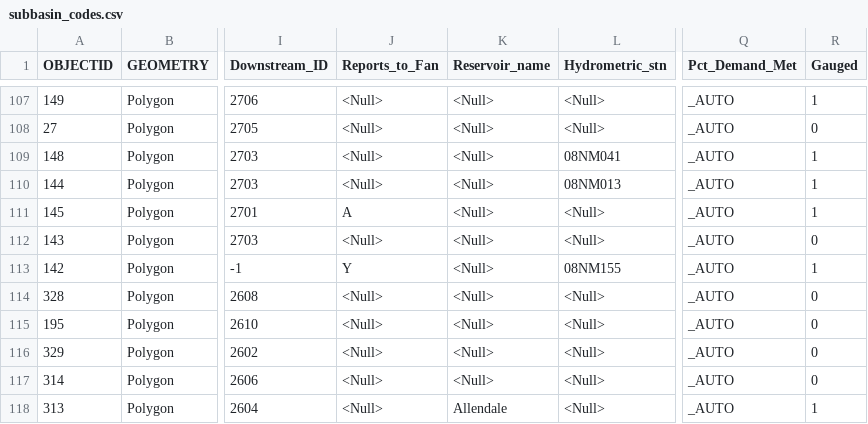
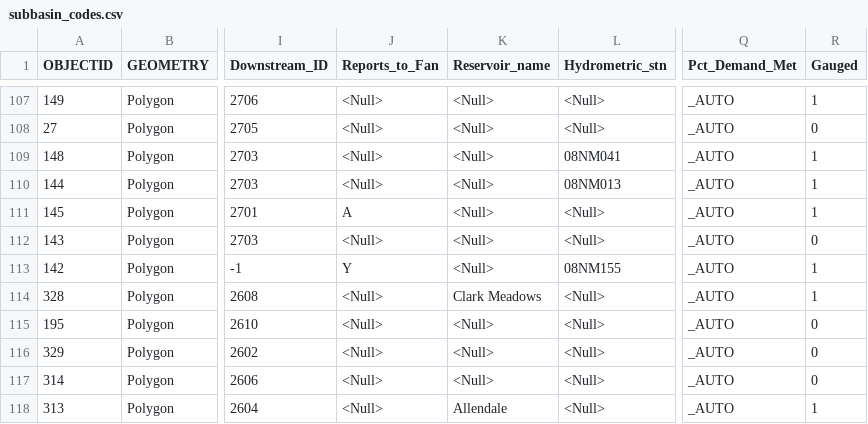
Before and after one commit to Okanagan-Basin-Water-Board/obwb-hydro-modelling, a CSV file: input-data/raw/parameter-codes/subbasin_codes.csv, drawn as a sheet; only a part is shown, gaps mark what is left out; the diff names each change by its address in the sheet, - before the commit and + after, or states it on an @@ line.

Commit message:
Updated subbasin_codes.csv to include Clark Meadows Reservoir. This was previously omitted.

```diff
--- a/input-data/raw/parameter-codes/subbasin_codes.csv
+++ b/input-data/raw/parameter-codes/subbasin_codes.csv
-K114 (Reservoir_name): <Null>
+K114 (Reservoir_name): Clark Meadows
-R114 (Gauged): 0
+R114 (Gauged): 1
```
